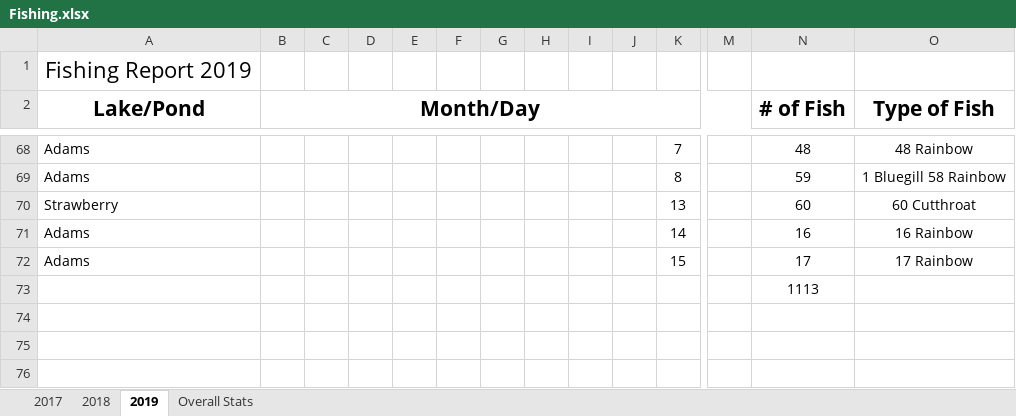
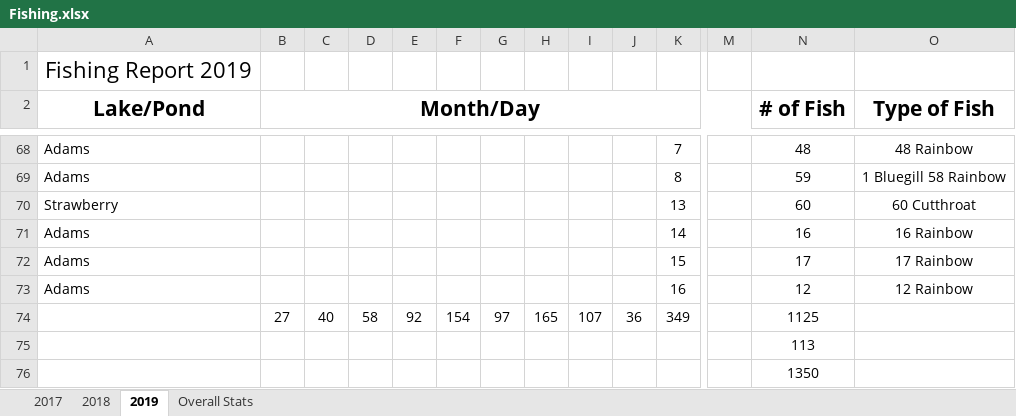
Before and after one commit to muskellunge-tiger/FitzFishing, an Excel workbook: Fishing.xlsx, sheet 2019, drawn as a sheet; only a part is shown, gaps mark what is left out; values as stored, in another font and other column widths than the file's, no borders; addresses are those after the commit; rows hold the shown columns only; the diff names each change by its address in the sheet, - before the commit and + after, or states it on an @@ line.

Commit message:
Update Fishing.xlsx

```diff
--- a/Fishing.xlsx (sheet 2019)
+++ b/Fishing.xlsx (sheet 2019)
+row 73: Adams |  |  |  |  |  |  |  |  |  | 16 |  | 12 | 12 Rainbow
+row 74:  | 27 | 40 | 58 | 92 | 154 | 97 | 165 | 107 | 36 | 349 |  | 1125
-N75 (# of Fish): 1113
+N75 (# of Fish): 113
+row 76:  |  |  |  |  |  |  |  |  |  |  |  | 1350
```
